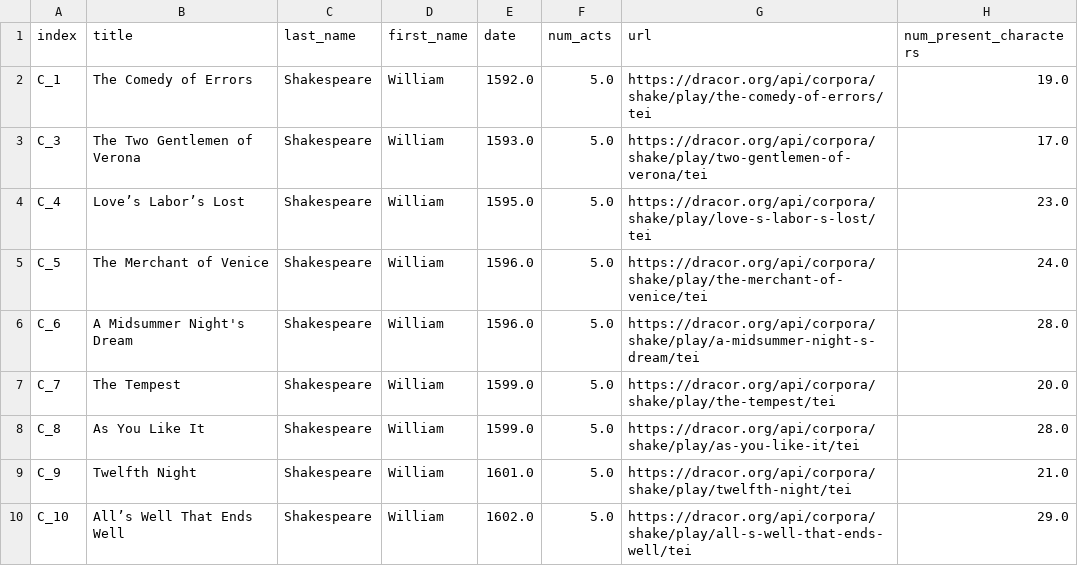
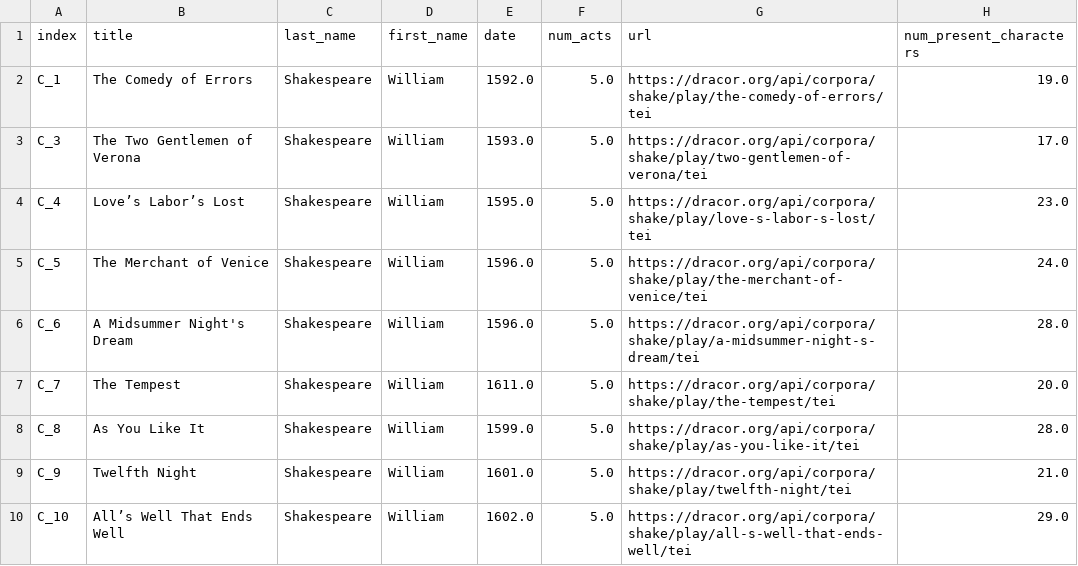
Before and after one commit to innawendell/European_Comedy, a CSV file: Contrastive_Material/Contrastive_Material_Data.csv, drawn as a sheet; only a part is shown; the diff names each change by its address in the sheet, - before the commit and + after, or states it on an @@ line.

Commit message:
corrected the date for the tempest

```diff
--- a/Contrastive_Material/Contrastive_Material_Data.csv
+++ b/Contrastive_Material/Contrastive_Material_Data.csv
-E7 (date): 1599.0
+E7 (date): 1611.0
```
Also changed, not shown: Contrastive_Material/shakespeare.tsv, 2 other files.
